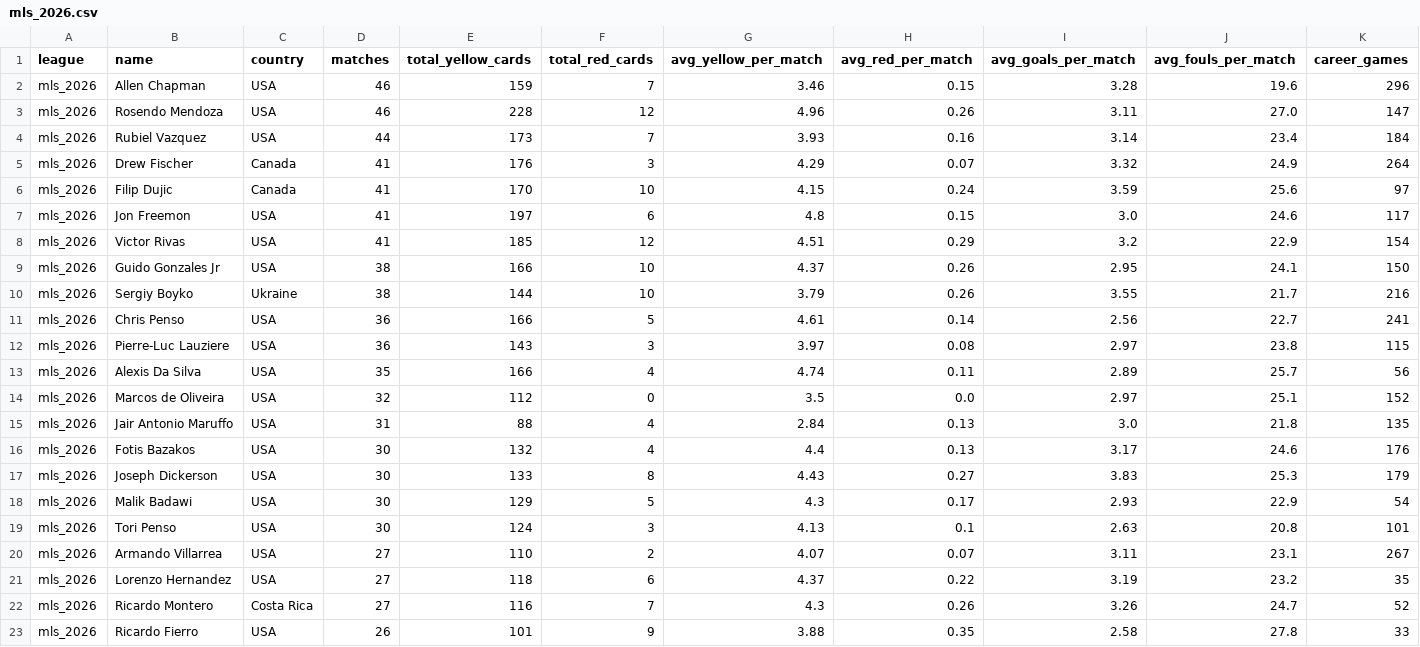
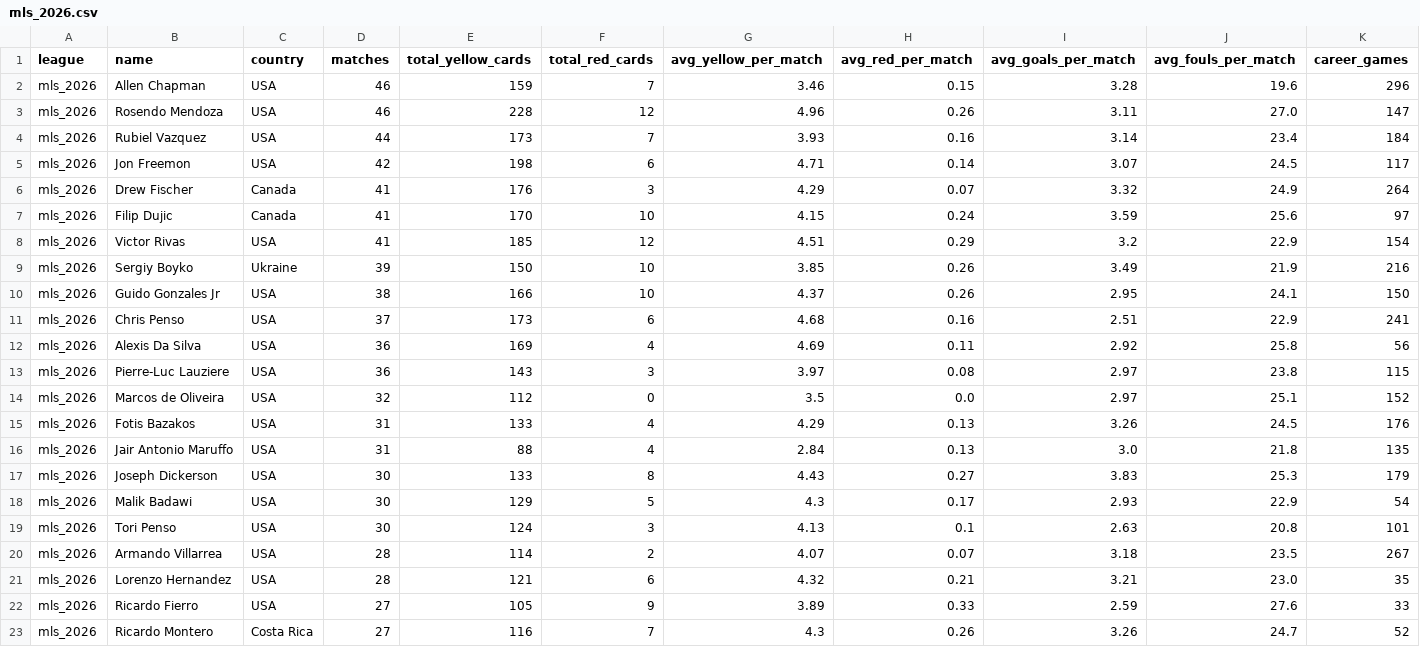
Before and after one commit to aimidas1/referees, a CSV file: mls_2026.csv, drawn as a sheet; only a part is shown; removed rows and columns are numbered as before the commit, all else as after; rows hold the shown columns only; the diff covers the shown part only; the diff names each change by its address in the sheet, - before the commit and + after, or states it on an @@ line.

Commit message:
auto: update data 2026-09-27

```diff
--- a/mls_2026.csv
+++ b/mls_2026.csv
+row 5: mls_2026 | Jon Freemon | USA | 42 | 198 | 6 | 4.71 | 0.14 | 3.07 | 24.5 | 117
-row 7: mls_2026 | Jon Freemon | USA | 41 | 197 | 6 | 4.8 | 0.15 | 3.0 | 24.6 | 117
+row 9: mls_2026 | Sergiy Boyko | Ukraine | 39 | 150 | 10 | 3.85 | 0.26 | 3.49 | 21.9 | 216
-row 10: mls_2026 | Sergiy Boyko | Ukraine | 38 | 144 | 10 | 3.79 | 0.26 | 3.55 | 21.7 | 216
-D11 (matches): 36
+D11 (matches): 37
-E11 (total_yellow_cards): 166
+E11 (total_yellow_cards): 173
-F11 (total_red_cards): 5
+F11 (total_red_cards): 6
-G11 (avg_yellow_per_match): 4.61
+G11 (avg_yellow_per_match): 4.68
-H11 (avg_red_per_match): 0.14
+H11 (avg_red_per_match): 0.16
-I11 (avg_goals_per_match): 2.56
+I11 (avg_goals_per_match): 2.51
-J11 (avg_fouls_per_match): 22.7
+J11 (avg_fouls_per_match): 22.9
+row 12: mls_2026 | Alexis Da Silva | USA | 36 | 169 | 4 | 4.69 | 0.11 | 2.92 | 25.8 | 56
-row 13: mls_2026 | Alexis Da Silva | USA | 35 | 166 | 4 | 4.74 | 0.11 | 2.89 | 25.7 | 56
+row 15: mls_2026 | Fotis Bazakos | USA | 31 | 133 | 4 | 4.29 | 0.13 | 3.26 | 24.5 | 176
-row 16: mls_2026 | Fotis Bazakos | USA | 30 | 132 | 4 | 4.4 | 0.13 | 3.17 | 24.6 | 176
-D20:D21 (matches): 27
+D20:D21 (matches): 28
-E20 (total_yellow_cards): 110
+E20 (total_yellow_cards): 114
-I20 (avg_goals_per_match): 3.11
+I20 (avg_goals_per_match): 3.18
-J20 (avg_fouls_per_match): 23.1
+J20 (avg_fouls_per_match): 23.5
-E21 (total_yellow_cards): 118
+E21 (total_yellow_cards): 121
-G21 (avg_yellow_per_match): 4.37
+G21 (avg_yellow_per_match): 4.32
-H21 (avg_red_per_match): 0.22
+H21 (avg_red_per_match): 0.21
-I21 (avg_goals_per_match): 3.19
+I21 (avg_goals_per_match): 3.21
-J21 (avg_fouls_per_match): 23.2
+J21 (avg_fouls_per_match): 23.0
+row 22: mls_2026 | Ricardo Fierro | USA | 27 | 105 | 9 | 3.89 | 0.33 | 2.59 | 27.6 | 33
-row 23: mls_2026 | Ricardo Fierro | USA | 26 | 101 | 9 | 3.88 | 0.35 | 2.58 | 27.8 | 33
```
Also changed, not shown: 30 edited cells elsewhere in this file, alemanha_bundesliga_2026_2027.csv, arabia_saudita_pro_league_2026_2027.csv, 8 other files.
